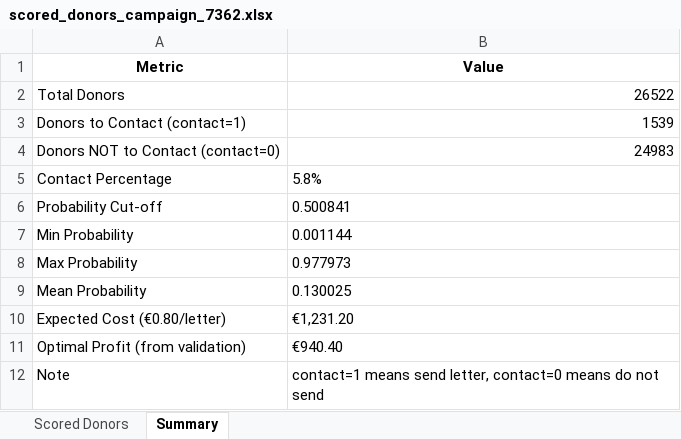
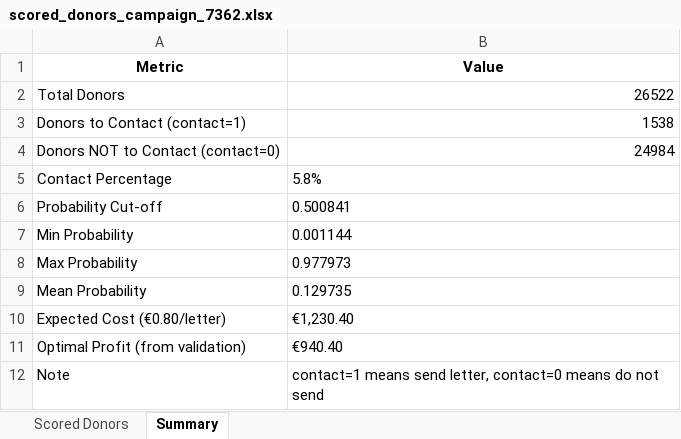
Before and after one commit to LeZM/python-predictive-group-project, an Excel workbook: notebooks/scored_donors_campaign_7362.xlsx, sheet Summary, drawn as a sheet; values as stored, in another font and other column widths than the file's, no borders; the diff names each change by its address in the sheet, - before the commit and + after, or states it on an @@ line.

```diff
--- a/notebooks/scored_donors_campaign_7362.xlsx (sheet Summary)
+++ b/notebooks/scored_donors_campaign_7362.xlsx (sheet Summary)
-B3 (Value): 1539
+B3 (Value): 1538
-B4 (Value): 24983
+B4 (Value): 24984
-B9 (Value): 0.130025
+B9 (Value): 0.129735
-B10 (Value): €1,231.20
+B10 (Value): €1,230.40
```
Also changed, not shown: sheet Scored Donors, 1 other file.
